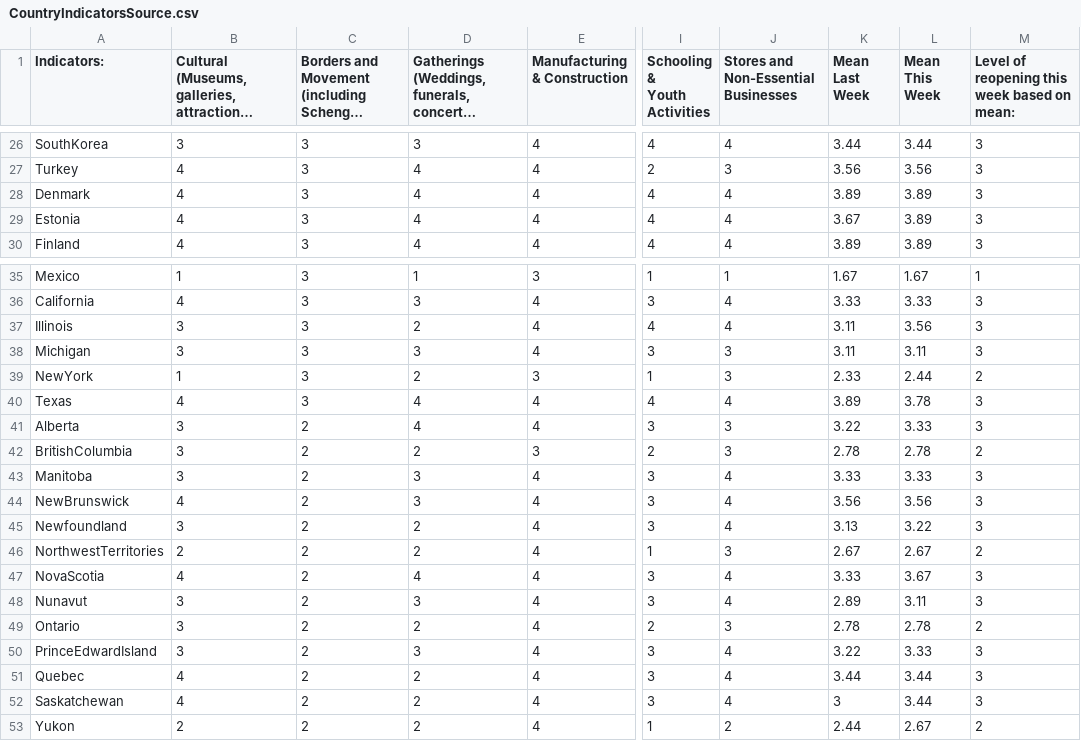
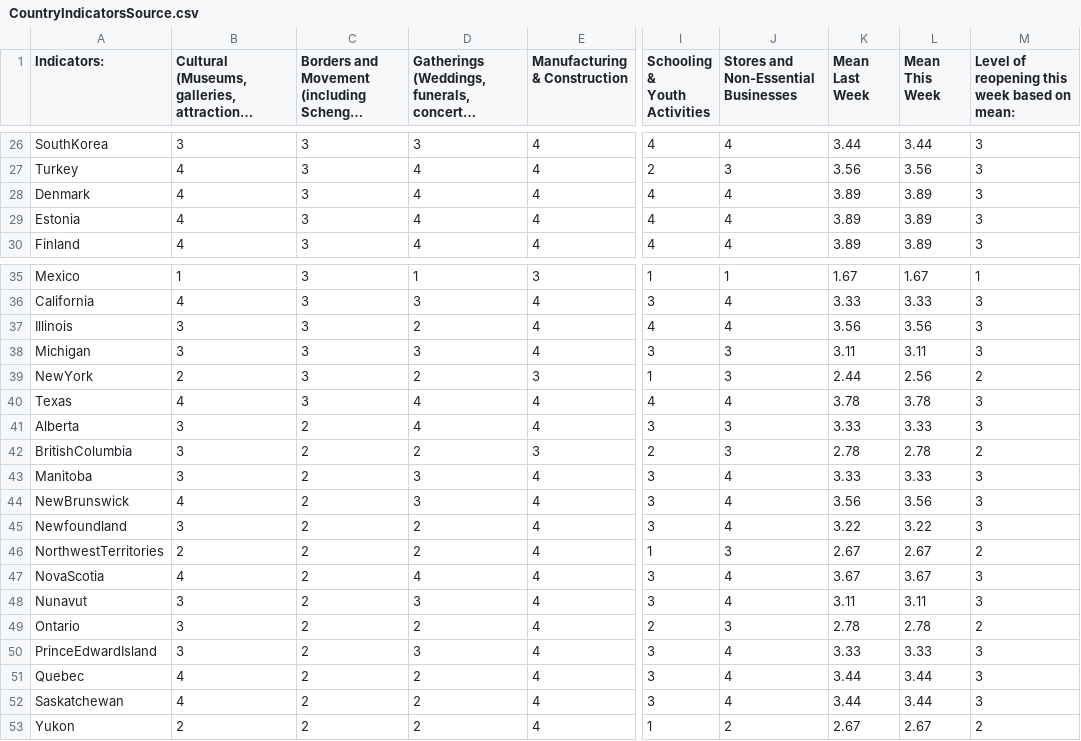
Before and after one commit to nrkthompson/ChartHolding, a CSV file: Data/CountryIndicatorsSource.csv, drawn as a sheet; only a part is shown, gaps mark what is left out; long unchanged cells end in …; the diff covers the shown part only; the diff names each change by its address in the sheet, - before the commit and + after, or states it on an @@ line.

```diff
--- a/Data/CountryIndicatorsSource.csv
+++ b/Data/CountryIndicatorsSource.csv
-K29 (Mean Last Week): 3.67
+K29 (Mean Last Week): 3.89
-K37 (Mean Last Week): 3.11
+K37 (Mean Last Week): 3.56
-B39: 1
+B39: 2
-K39 (Mean Last Week): 2.33
+K39 (Mean Last Week): 2.44
-L39 (Mean This Week): 2.44
+L39 (Mean This Week): 2.56
-K40 (Mean Last Week): 3.89
+K40 (Mean Last Week): 3.78
-K41 (Mean Last Week): 3.22
+K41 (Mean Last Week): 3.33
-K45 (Mean Last Week): 3.13
+K45 (Mean Last Week): 3.22
-K47 (Mean Last Week): 3.33
+K47 (Mean Last Week): 3.67
-K48 (Mean Last Week): 2.89
+K48 (Mean Last Week): 3.11
-K50 (Mean Last Week): 3.22
+K50 (Mean Last Week): 3.33
-K52 (Mean Last Week): 3
+K52 (Mean Last Week): 3.44
-K53 (Mean Last Week): 2.44
+K53 (Mean Last Week): 2.67
```
Also changed, not shown: 20 edited cells elsewhere in this file, 1 other file.
